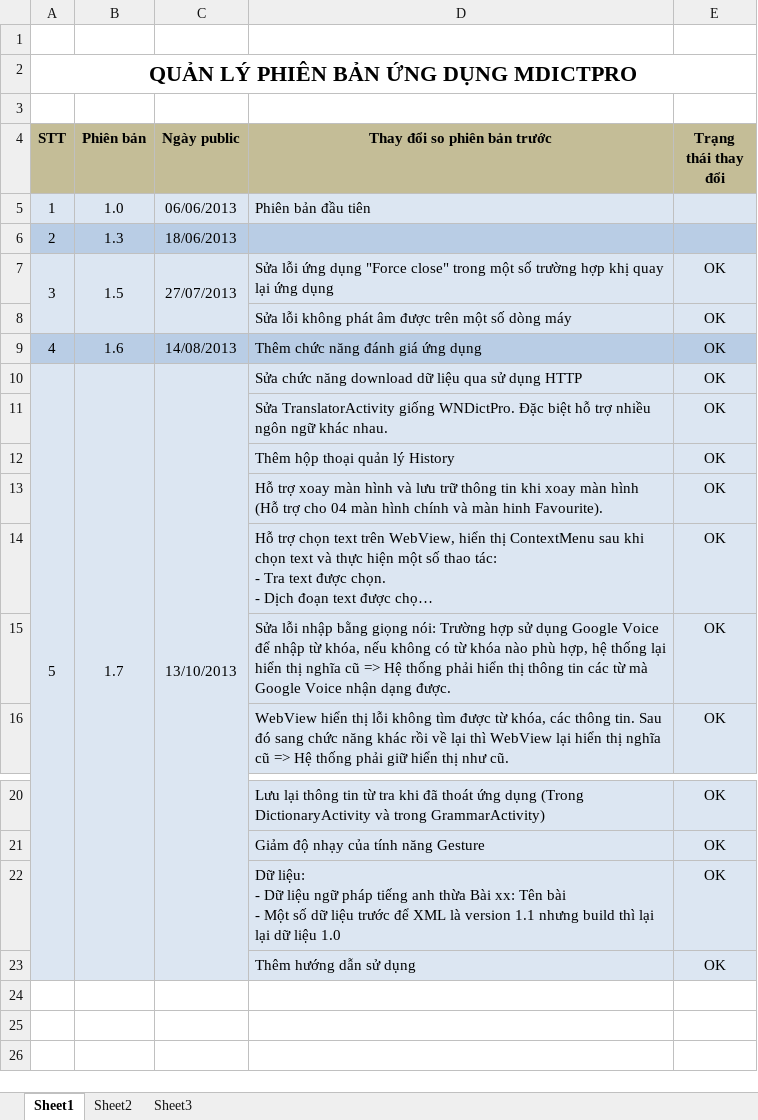
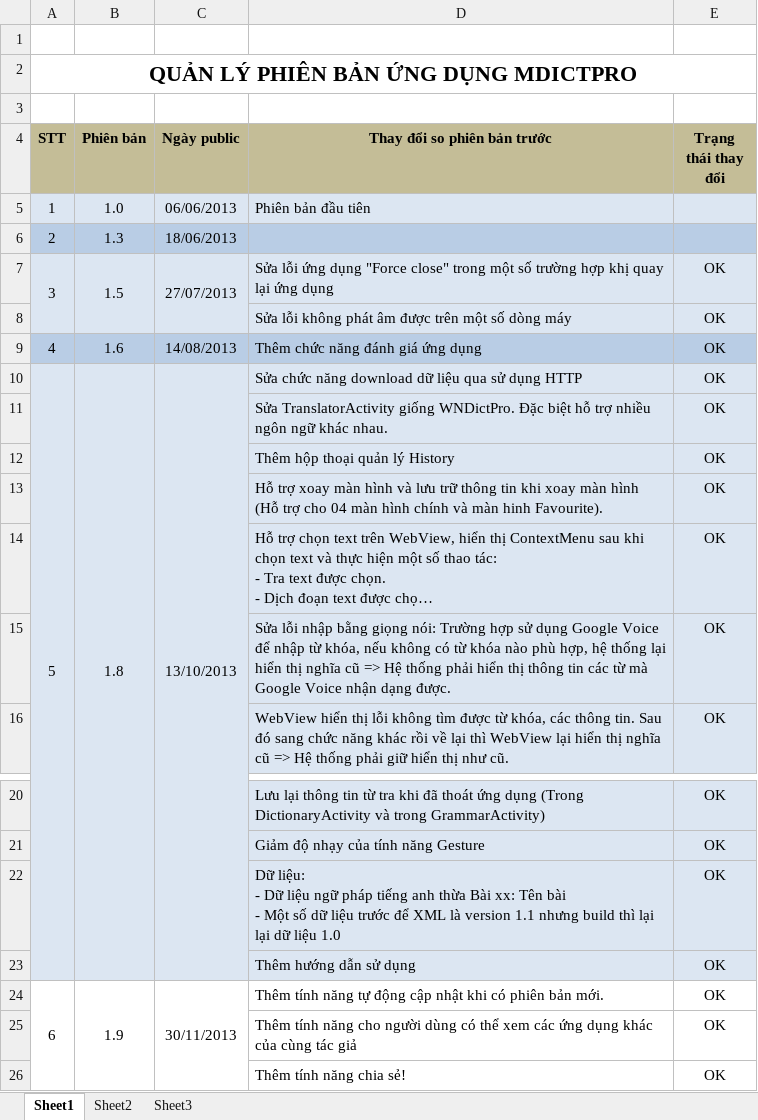
Before and after one commit to laptrinhbockchain/mobilesoftvn, an Excel workbook: mdictpro/version/MDictPro_Version.xlsx, sheet Sheet1, drawn as a sheet; only a part is shown, gaps mark what is left out; long unchanged cells end in …; values as stored, in another font and other column widths than the file's, no borders; the diff names each change by its address in the sheet, - before the commit and + after, or states it on an @@ line.

```diff
--- a/mdictpro/version/MDictPro_Version.xlsx (sheet Sheet1)
+++ b/mdictpro/version/MDictPro_Version.xlsx (sheet Sheet1)
-B10 (Phiên bản): 1.7
+B10 (Phiên bản): 1.8
+row 24: 6 | 1.9 | 30/11/2013 | Thêm tính năng tự động cập nhật khi có phiên bản mới. | OK
+row 25:  |  |  | Thêm tính năng cho người dùng có thể xem các ứng dụng khác của cùng tác giả | OK
+row 26:  |  |  | Thêm tính năng chia sẻ! | OK
```
